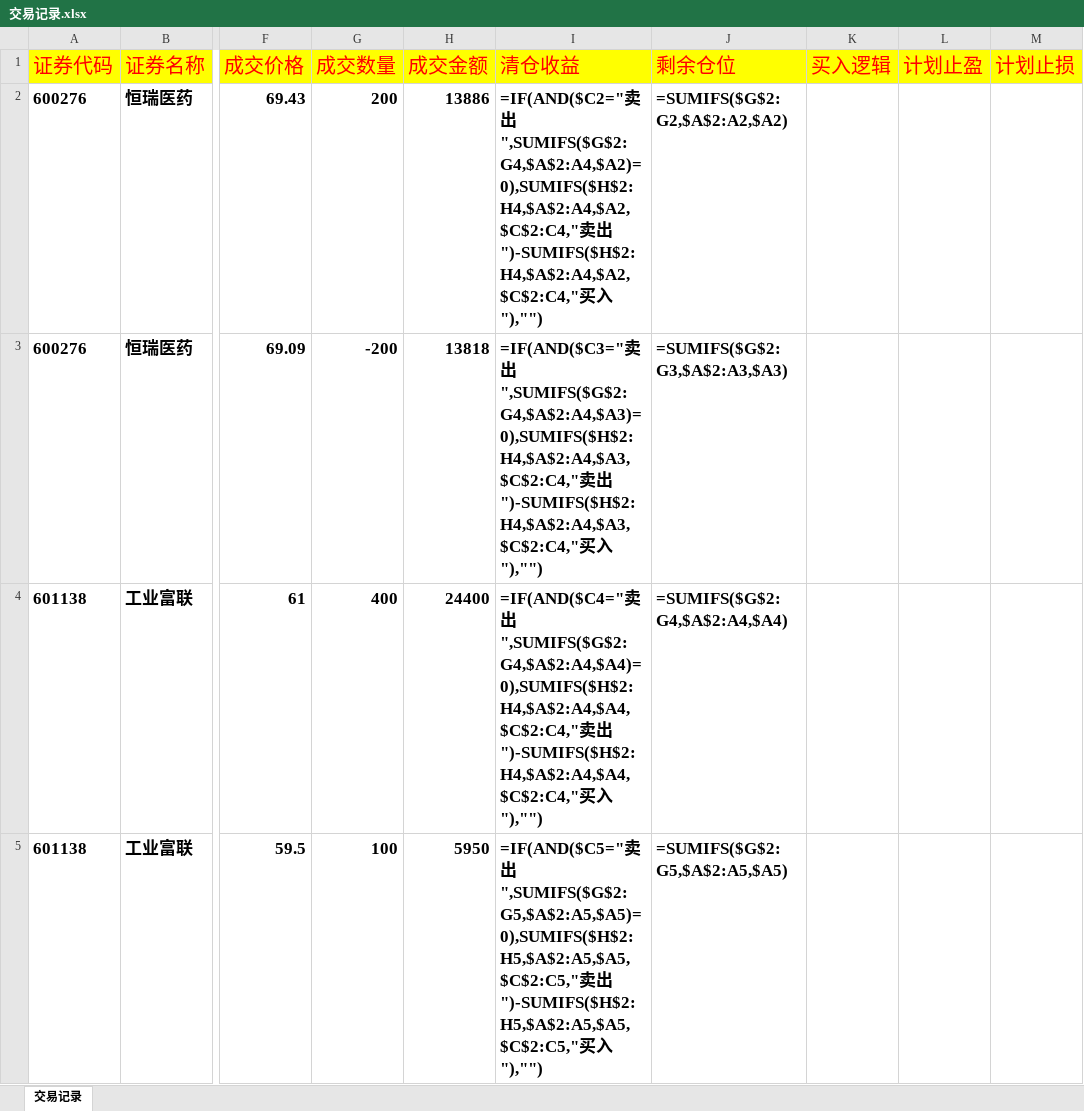
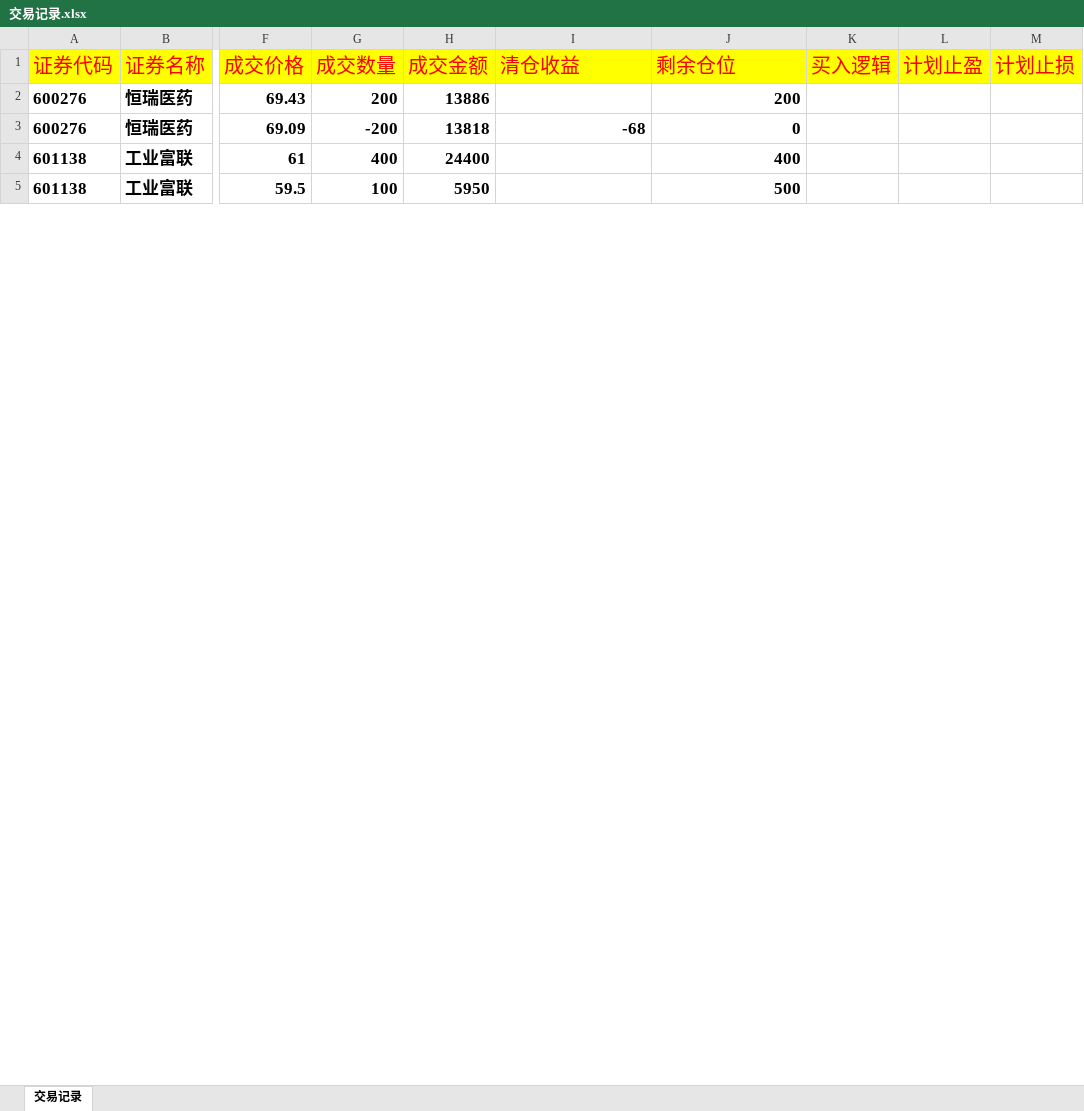
Before and after one commit to buyaofan0001-lang/Trading_assess, an Excel workbook: 交易记录.xlsx, sheet 交易记录, drawn as a sheet; only a part is shown, gaps mark what is left out; values as stored, in another font and other column widths than the file's, no borders; formulas without a stored value are shown as written; the diff covers the shown part only; the diff names each change by its address in the sheet, - before the commit and + after, or states it on an @@ line.

Commit message:
vault backup: 2026-02-26 20:52:41

```diff
--- a/交易记录.xlsx (sheet 交易记录)
+++ b/交易记录.xlsx (sheet 交易记录)
-I2 (清仓收益): =IF(AND($C2="卖出",SUMIFS($G$2:G4,$A$2:A4,$A2)=0),SUMIFS($H$2:H4,$A$2:A4,$A2,$C$2:C4,"卖出")-SUMIFS($H$2:H4,$A$2:A4,$A2,$C$2:C4,"买入"),"")
+I2 (清仓收益): (empty)
-J2 (剩余仓位): =SUMIFS($G$2:G2,$A$2:A2,$A2)
+J2 (剩余仓位): 200
-I3 (清仓收益): =IF(AND($C3="卖出",SUMIFS($G$2:G4,$A$2:A4,$A3)=0),SUMIFS($H$2:H4,$A$2:A4,$A3,$C$2:C4,"卖出")-SUMIFS($H$2:H4,$A$2:A4,$A3,$C$2:C4,"买入"),"")
+I3 (清仓收益): -68
-J3 (剩余仓位): =SUMIFS($G$2:G3,$A$2:A3,$A3)
+J3 (剩余仓位): 0
-I4 (清仓收益): =IF(AND($C4="卖出",SUMIFS($G$2:G4,$A$2:A4,$A4)=0),SUMIFS($H$2:H4,$A$2:A4,$A4,$C$2:C4,"卖出")-SUMIFS($H$2:H4,$A$2:A4,$A4,$C$2:C4,"买入"),"")
+I4 (清仓收益): (empty)
-J4 (剩余仓位): =SUMIFS($G$2:G4,$A$2:A4,$A4)
+J4 (剩余仓位): 400
-I5 (清仓收益): =IF(AND($C5="卖出",SUMIFS($G$2:G5,$A$2:A5,$A5)=0),SUMIFS($H$2:H5,$A$2:A5,$A5,$C$2:C5,"卖出")-SUMIFS($H$2:H5,$A$2:A5,$A5,$C$2:C5,"买入"),"")
+I5 (清仓收益): (empty)
-J5 (剩余仓位): =SUMIFS($G$2:G5,$A$2:A5,$A5)
+J5 (剩余仓位): 500
```
Also changed, not shown: 2 removed rows and 138 edited cells elsewhere in this sheet.
